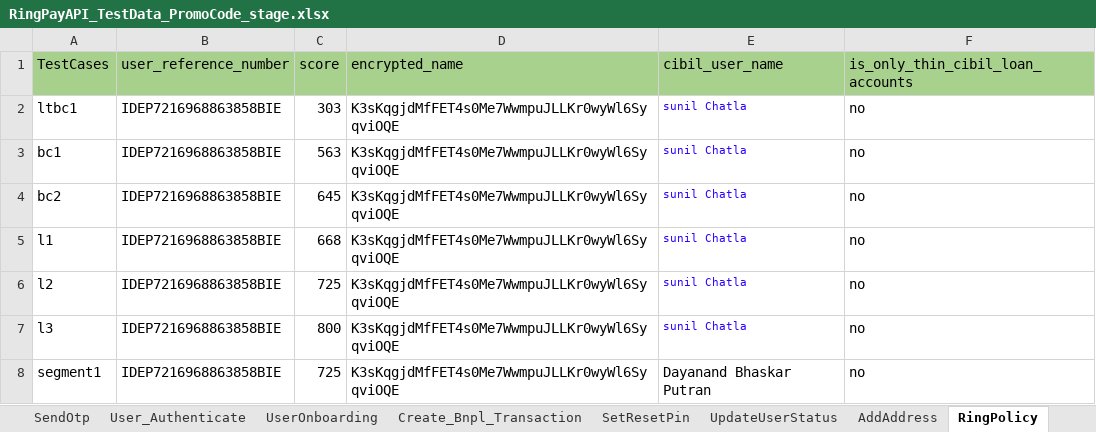
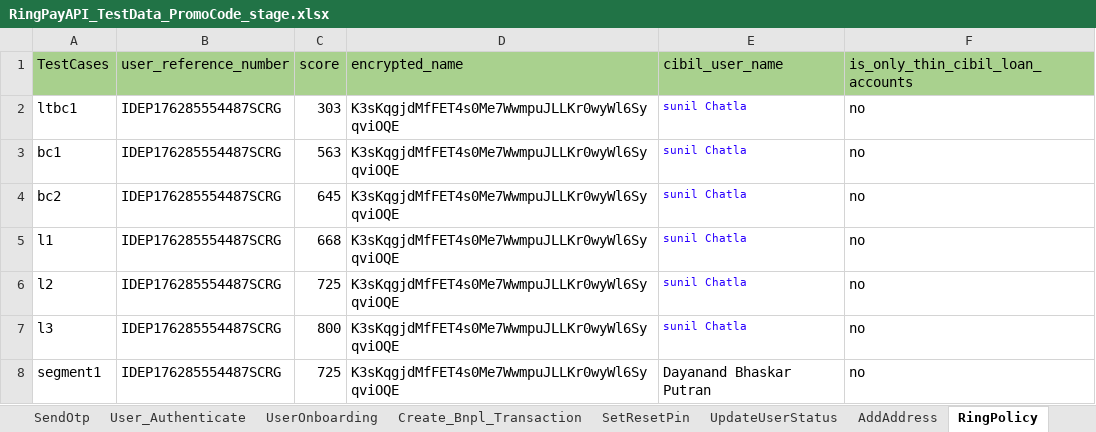
Before and after one commit to Yashwanth-2000/RingAPI_Modified, an Excel workbook: src/main/java/com/Datasheet/RingPayAPI_TestData_PromoCode_stage.xlsx, sheet RingPolicy, drawn as a sheet; values as stored, in another font and other column widths than the file's, no borders; the diff names each change by its address in the sheet, - before the commit and + after, or states it on an @@ line.

```diff
--- a/src/main/java/com/Datasheet/RingPayAPI_TestData_PromoCode_stage.xlsx (sheet RingPolicy)
+++ b/src/main/java/com/Datasheet/RingPayAPI_TestData_PromoCode_stage.xlsx (sheet RingPolicy)
-B2:B8 (user_reference_number): IDEP7216968863858BIE
+B2:B8 (user_reference_number): IDEP176285554487SCRG
```
Also changed, not shown: sheet RegisterUser, sheet PromoCode_UpdateUser, sheet MerchantQRCode_UpdateUser, sheet User_Authenticate, sheet Txn_Initiate, sheet Current_Spend, 9 more sheets, 46 other files.
